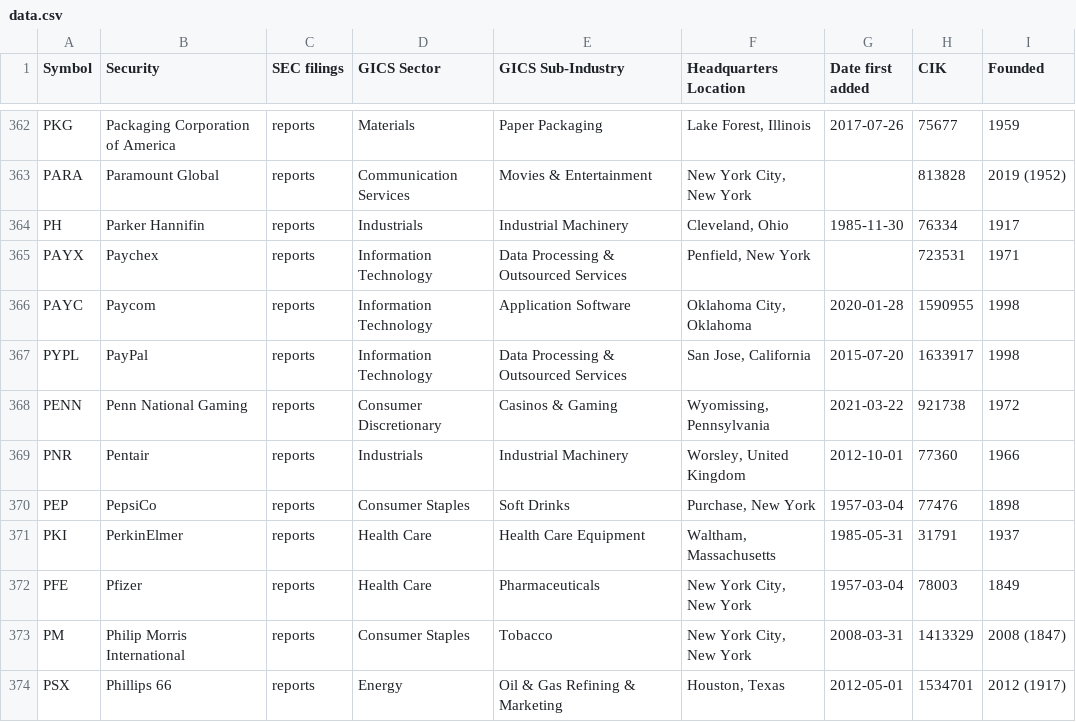
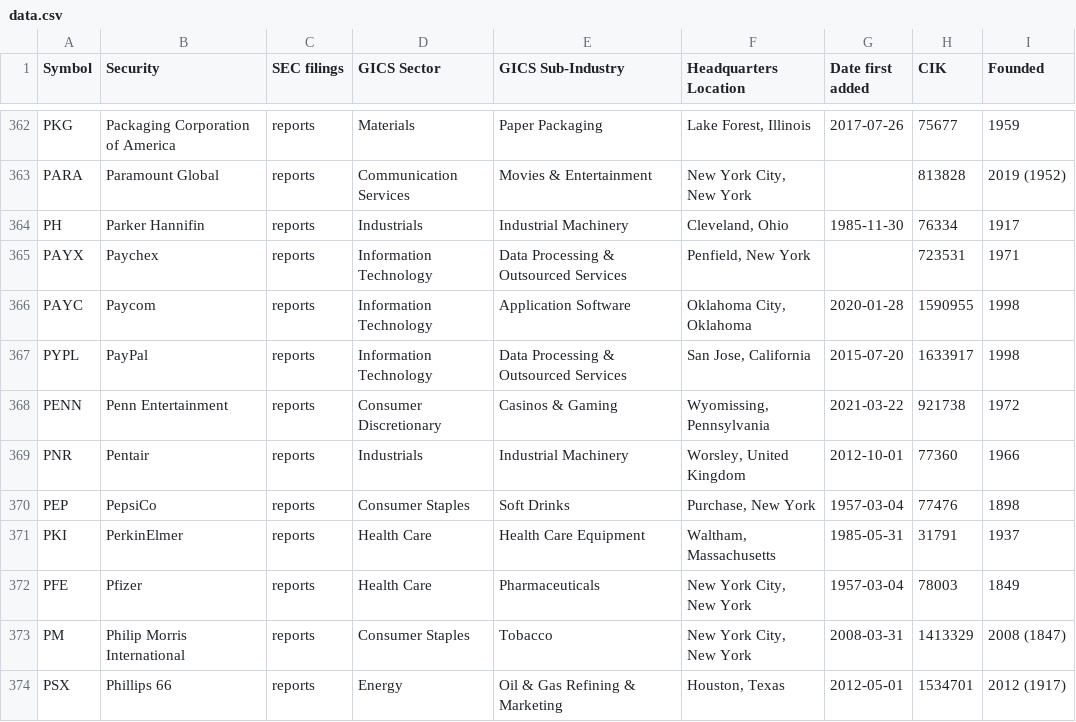
Before and after one commit to dylanroy/sandp500-dataset, a CSV file: data.csv, drawn as a sheet; only a part is shown, gaps mark what is left out.

Commit message:
Latest data: Sun Aug  7 20:01:39 UTC 2022

```diff
--- a/data.csv
+++ b/data.csv
@@ -367,3 +367,3 @@ PAYC,Paycom,reports,Information Technology,Application Software,"Oklahoma City,
 PYPL,PayPal,reports,Information Technology,Data Processing & Outsourced Services,"San Jose, California",2015-07-20,1633917,1998
-PENN,Penn National Gaming,reports,Consumer Discretionary,Casinos & Gaming,"Wyomissing, Pennsylvania",2021-03-22,921738,1972
+PENN,Penn Entertainment,reports,Consumer Discretionary,Casinos & Gaming,"Wyomissing, Pennsylvania",2021-03-22,921738,1972
 PNR,Pentair,reports,Industrials,Industrial Machinery,"Worsley, United Kingdom",2012-10-01,77360,1966
```
